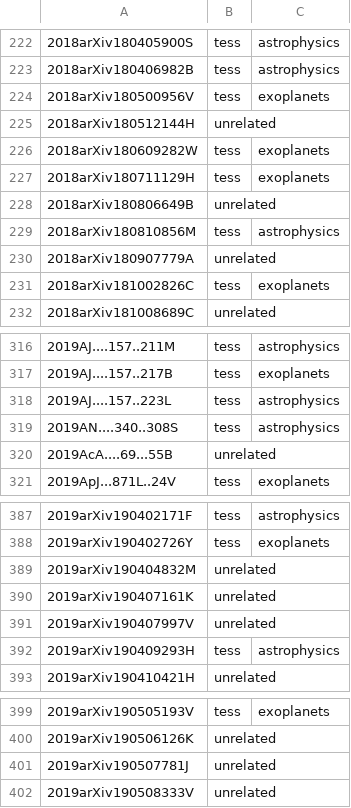
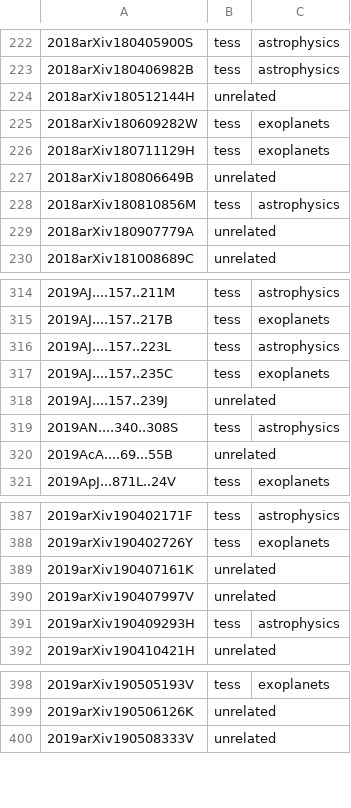
Before and after one commit to tessgi/tpub, a CSV file: data/tpub-export.csv, drawn as a sheet; only a part is shown, gaps mark what is left out; removed rows and columns are numbered as before the commit, all else as after; the diff names each change by its address in the sheet, - before the commit and + after, or states it on an @@ line.

```diff
--- a/data/tpub-export.csv
+++ b/data/tpub-export.csv
-row 224: 2018arXiv180500956V | tess | exoplanets
-row 231: 2018arXiv181002826C | tess | exoplanets
+row 317: 2019AJ....157..235C | tess | exoplanets
+row 318: 2019AJ....157..239J | unrelated
-row 389: 2019arXiv190404832M | unrelated
-row 401: 2019arXiv190507781J | unrelated
```
Also changed, not shown: 1 other file.
